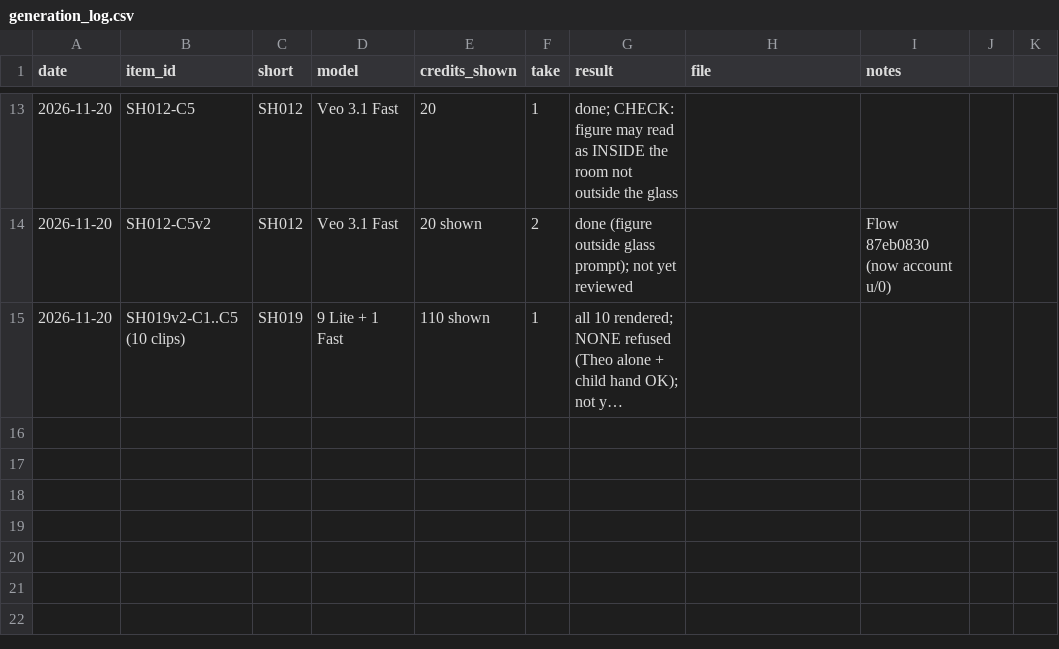
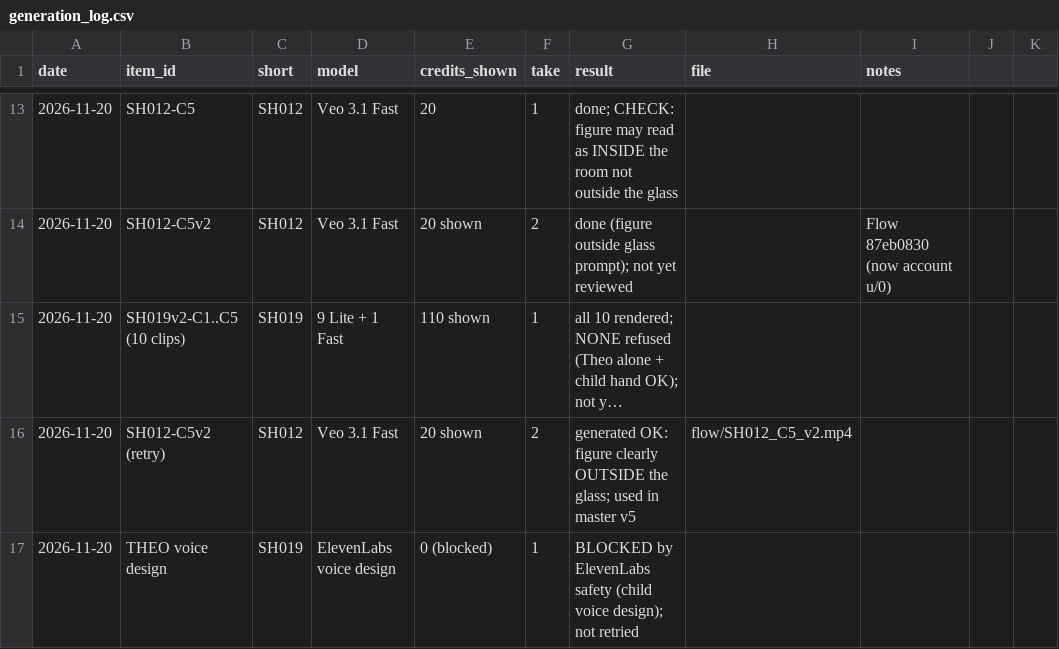
Before and after one commit to obadawy1996-png/mothwake, a CSV file: episodes/PILOT_01/generation_log.csv, drawn as a sheet; only a part is shown, gaps mark what is left out; long unchanged cells end in …; the diff names each change by its address in the sheet, - before the commit and + after, or states it on an @@ line.

```diff
--- a/episodes/PILOT_01/generation_log.csv
+++ b/episodes/PILOT_01/generation_log.csv
+row 16: 2026-11-20 | SH012-C5v2 (retry) | SH012 | Veo 3.1 Fast | 20 shown | 2 | generated OK: figure clearly OUTSIDE the glass; used in master v5 | flow/SH012_C5_v2.mp4
+row 17: 2026-11-20 | THEO voice design | SH019 | ElevenLabs voice design | 0 (blocked) | 1 | BLOCKED by ElevenLabs safety (child voice design); not retried
```
Also changed, not shown: 6 other files.
